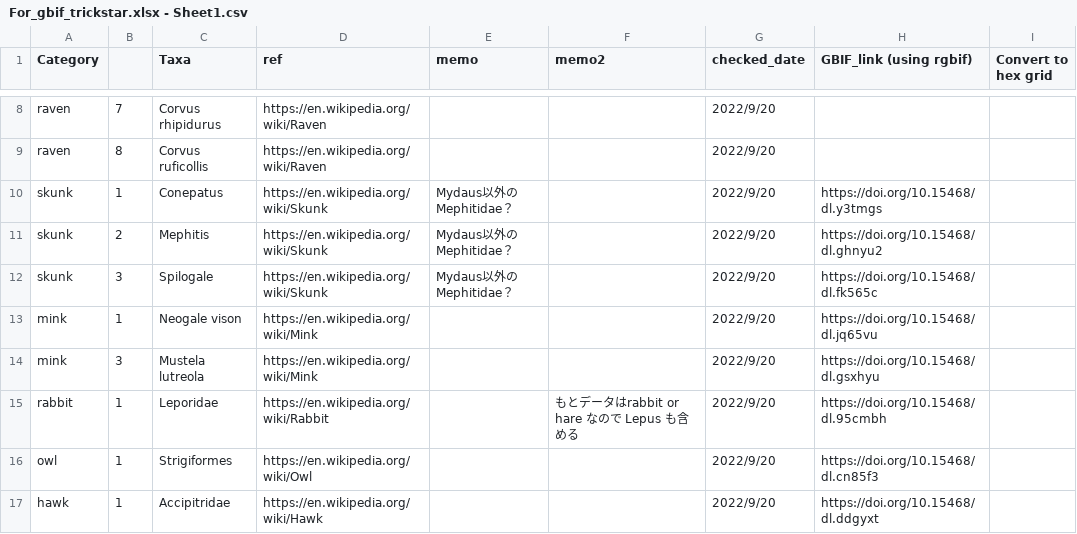
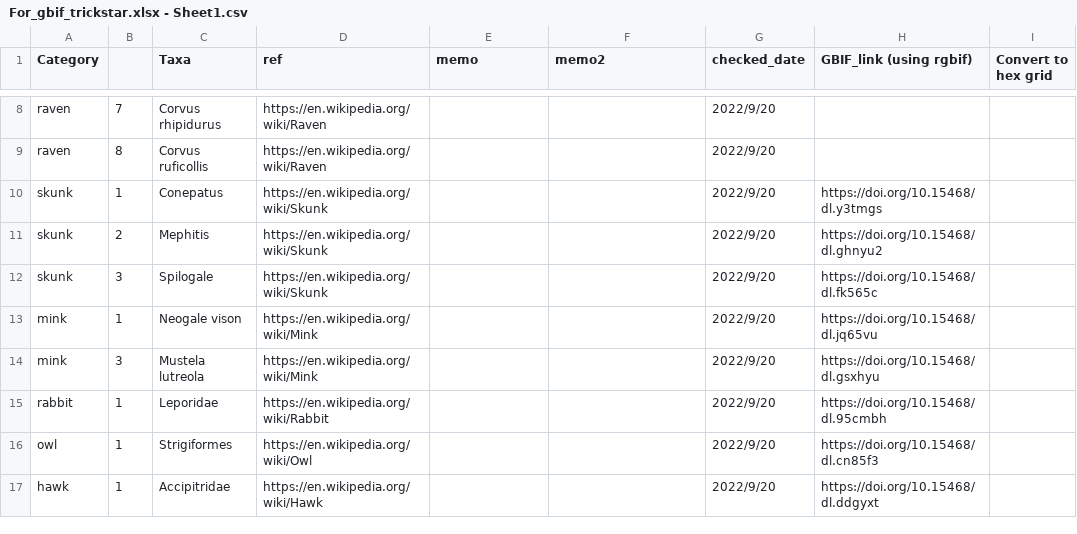
Before and after one commit to ShotaSHIBASAKI/DistributionTrickSter, a CSV file: For_gbif_trickstar.xlsx - Sheet1.csv, drawn as a sheet; only a part is shown, gaps mark what is left out; the diff covers the shown part only.

Commit message:
Add files via upload

```diff
--- a/For_gbif_trickstar.xlsx - Sheet1.csv
+++ b/For_gbif_trickstar.xlsx - Sheet1.csv
@@ -9,8 +9,8 @@ raven,7,Corvus rhipidurus,https://en.wikipedia.org/wiki/Raven,,,2022/9/20,,
 raven,8,Corvus ruficollis,https://en.wikipedia.org/wiki/Raven,,,2022/9/20,,
-skunk,1,Conepatus,https://en.wikipedia.org/wiki/Skunk,Mydaus以外のMephitidae？,,2022/9/20,https://doi.org/10.15468/dl.y3tmgs,
-skunk,2,Mephitis,https://en.wikipedia.org/wiki/Skunk,Mydaus以外のMephitidae？,,2022/9/20,https://doi.org/10.15468/dl.ghnyu2,
-skunk,3,Spilogale,https://en.wikipedia.org/wiki/Skunk,Mydaus以外のMephitidae？,,2022/9/20,https://doi.org/10.15468/dl.fk565c,
+skunk,1,Conepatus,https://en.wikipedia.org/wiki/Skunk,,,2022/9/20,https://doi.org/10.15468/dl.y3tmgs,
+skunk,2,Mephitis,https://en.wikipedia.org/wiki/Skunk,,,2022/9/20,https://doi.org/10.15468/dl.ghnyu2,
+skunk,3,Spilogale,https://en.wikipedia.org/wiki/Skunk,,,2022/9/20,https://doi.org/10.15468/dl.fk565c,
 mink,1,Neogale vison,https://en.wikipedia.org/wiki/Mink,,,2022/9/20,https://doi.org/10.15468/dl.jq65vu,
 mink,3,Mustela lutreola,https://en.wikipedia.org/wiki/Mink,,,2022/9/20,https://doi.org/10.15468/dl.gsxhyu,
-rabbit,1,Leporidae,https://en.wikipedia.org/wiki/Rabbit,,もとデータはrabbit or hare なので Lepus も含める,2022/9/20,https://doi.org/10.15468/dl.95cmbh,
+rabbit,1,Leporidae,https://en.wikipedia.org/wiki/Rabbit,,,2022/9/20,https://doi.org/10.15468/dl.95cmbh,
 owl,1,Strigiformes,https://en.wikipedia.org/wiki/Owl,,,2022/9/20,https://doi.org/10.15468/dl.cn85f3,
```
Also changed, not shown: 9 edited cells elsewhere in this file.
